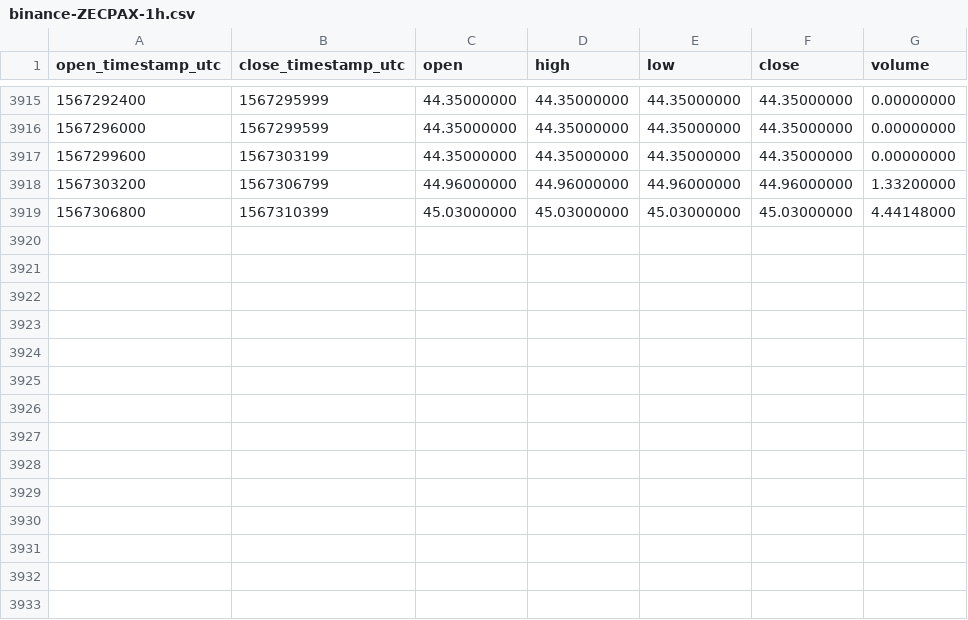
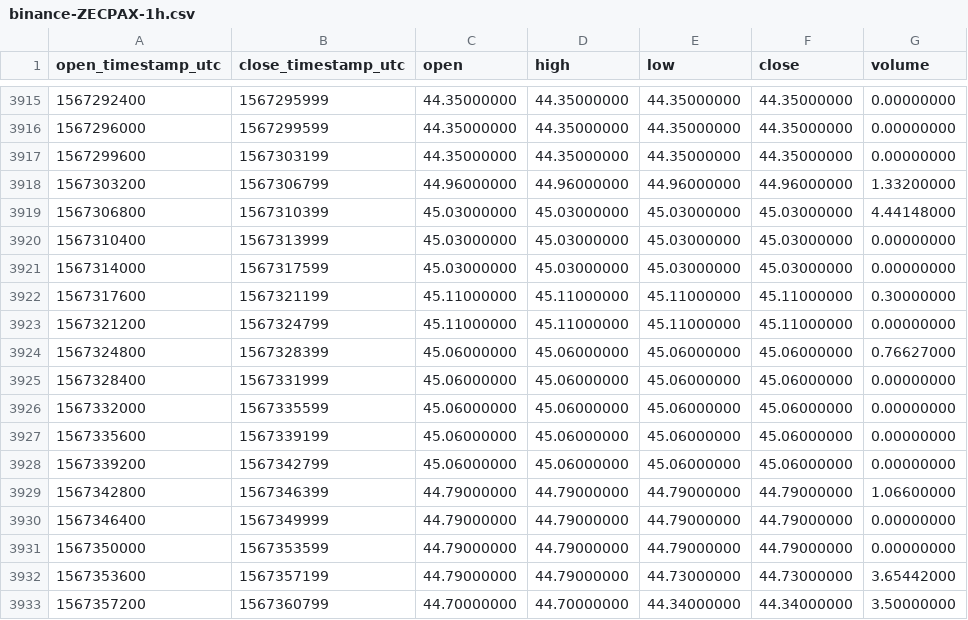
Before and after one commit to cryptobigbro/binance-ZECPAX, a CSV file: binance-ZECPAX-1h.csv, drawn as a sheet; only a part is shown, gaps mark what is left out.

Commit message:
Update OHLCV data.

```diff
--- a/binance-ZECPAX-1h.csv
+++ b/binance-ZECPAX-1h.csv
@@ -3919 +3919,15 @@ open_timestamp_utc,close_timestamp_utc,open,high,low,close,volume
 1567306800,1567310399,45.03000000,45.03000000,45.03000000,45.03000000,4.44148000
+1567310400,1567313999,45.03000000,45.03000000,45.03000000,45.03000000,0.00000000
+1567314000,1567317599,45.03000000,45.03000000,45.03000000,45.03000000,0.00000000
+1567317600,1567321199,45.11000000,45.11000000,45.11000000,45.11000000,0.30000000
+1567321200,1567324799,45.11000000,45.11000000,45.11000000,45.11000000,0.00000000
+1567324800,1567328399,45.06000000,45.06000000,45.06000000,45.06000000,0.76627000
+1567328400,1567331999,45.06000000,45.06000000,45.06000000,45.06000000,0.00000000
+1567332000,1567335599,45.06000000,45.06000000,45.06000000,45.06000000,0.00000000
+1567335600,1567339199,45.06000000,45.06000000,45.06000000,45.06000000,0.00000000
+1567339200,1567342799,45.06000000,45.06000000,45.06000000,45.06000000,0.00000000
+1567342800,1567346399,44.79000000,44.79000000,44.79000000,44.79000000,1.06600000
+1567346400,1567349999,44.79000000,44.79000000,44.79000000,44.79000000,0.00000000
+1567350000,1567353599,44.79000000,44.79000000,44.79000000,44.79000000,0.00000000
+1567353600,1567357199,44.79000000,44.79000000,44.73000000,44.73000000,3.65442000
+1567357200,1567360799,44.70000000,44.70000000,44.34000000,44.34000000,3.50000000
```
